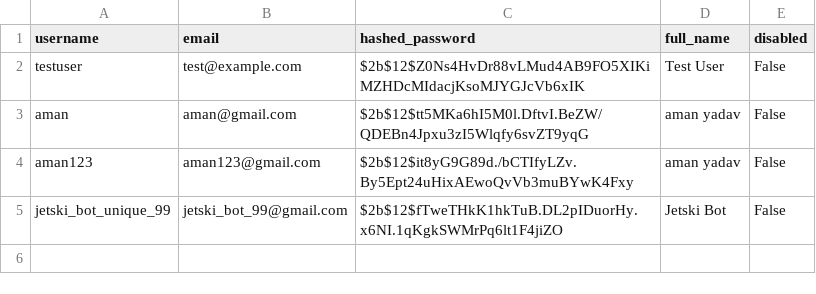
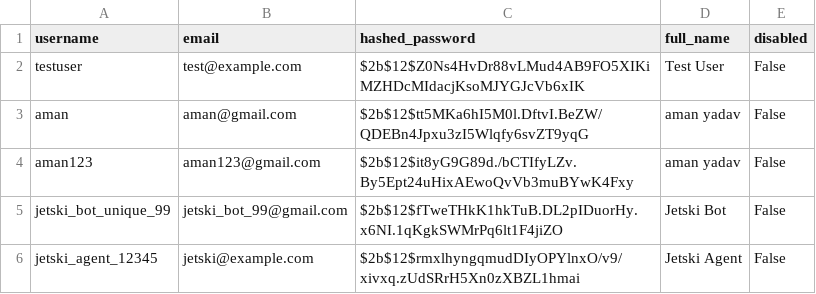
Before and after one commit to kartikeyajay2006/AI-Businesses, a CSV file: backend/data/users.csv, drawn as a sheet; the diff names each change by its address in the sheet, - before the commit and + after, or states it on an @@ line.

```diff
--- a/backend/data/users.csv
+++ b/backend/data/users.csv
+row 6: jetski_agent_12345 | jetski@example.com | $2b$12$rmxlhyngqmudDIyOPYlnxO/v9/xivxq.zUdSRrH5Xn0zXBZL1hmai | Jetski Agent | False
```
Also changed, not shown: 2 other files.
